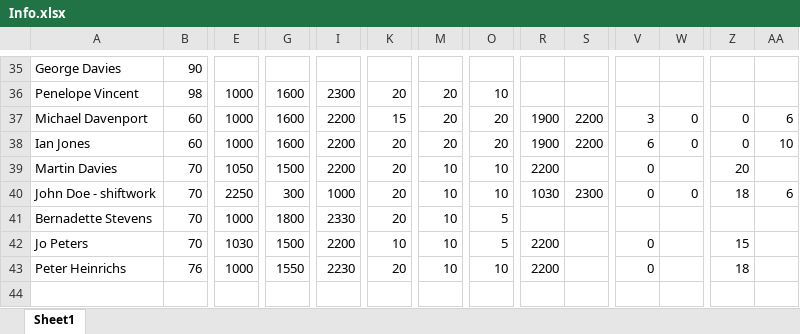
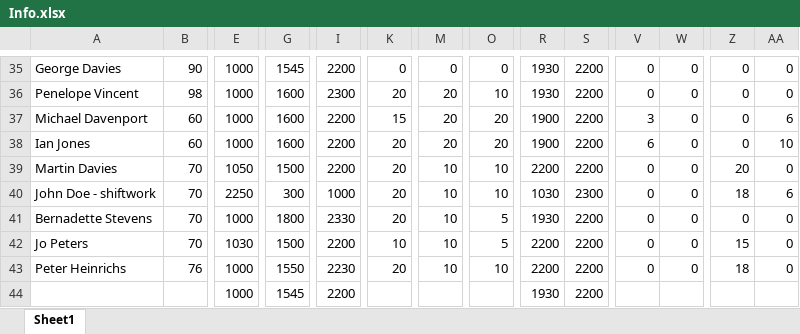
Before and after one commit to dipanshu231099/QSP-project, an Excel workbook: Info.xlsx, sheet Sheet1, drawn as a sheet; only a part is shown, gaps mark what is left out; values as stored, in another font and other column widths than the file's, no borders; rows hold the shown columns only; the diff covers the shown part only; the diff names each change by its address in the sheet, - before the commit and + after, or states it on an @@ line.

```diff
--- a/Info.xlsx (sheet Sheet1)
+++ b/Info.xlsx (sheet Sheet1)
-E35: (empty)
+E35: 1000
-G35: (empty)
+G35: 1545
-I35: (empty)
+I35: 2200
-K35: (empty)
+K35: 0
-M35: (empty)
+M35: 0
-O35: (empty)
+O35: 0
-R35:R36: (empty)
+R35:R36: 1930
-S35:S36: (empty)
+S35:S36: 2200
-V35:V36: (empty)
+V35:V36: 0
-W35:W36: (empty)
+W35:W36: 0
-Z35:Z36: (empty)
+Z35:Z36: 0
-AA35:AA36: (empty)
+AA35:AA36: 0
-S39: (empty)
+S39: 2200
-W39: (empty)
+W39: 0
-AA39: (empty)
+AA39: 0
-R41: (empty)
+R41: 1930
-S41:S43: (empty)
+S41:S43: 2200
-V41: (empty)
+V41: 0
-W41:W43: (empty)
+W41:W43: 0
-Z41: (empty)
+Z41: 0
-AA41:AA43: (empty)
+AA41:AA43: 0
+row 44:  |  | 1000 | 1545 | 2200 |  |  |  | 1930 | 2200
```
Also changed, not shown: 104 edited cells elsewhere in this sheet.
